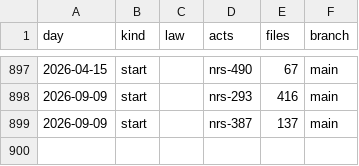
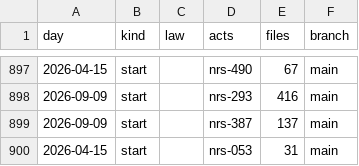
Before and after one commit to lexifina/united-states-nevada-law, a CSV file: data/commits.csv, drawn as a sheet; only a part is shown, gaps mark what is left out.

Commit message:
Documentation, tables, tools and REPRODUCE.md
Appended 1 commits to 5c6fc56a8500; corpus sha256 926a3d5d236cb3bcf939277c09230d82ab3d82457eb6fddd733306e7384a3384, data retrieved 2026-11-10.

```diff
--- a/data/commits.csv
+++ b/data/commits.csv
@@ -899 +899,2 @@ day,kind,law,acts,files,branch
 2026-09-09,start,,nrs-387,137,main
+2026-04-15,start,,nrs-053,31,main
```
Also changed, not shown: 7 other files.
